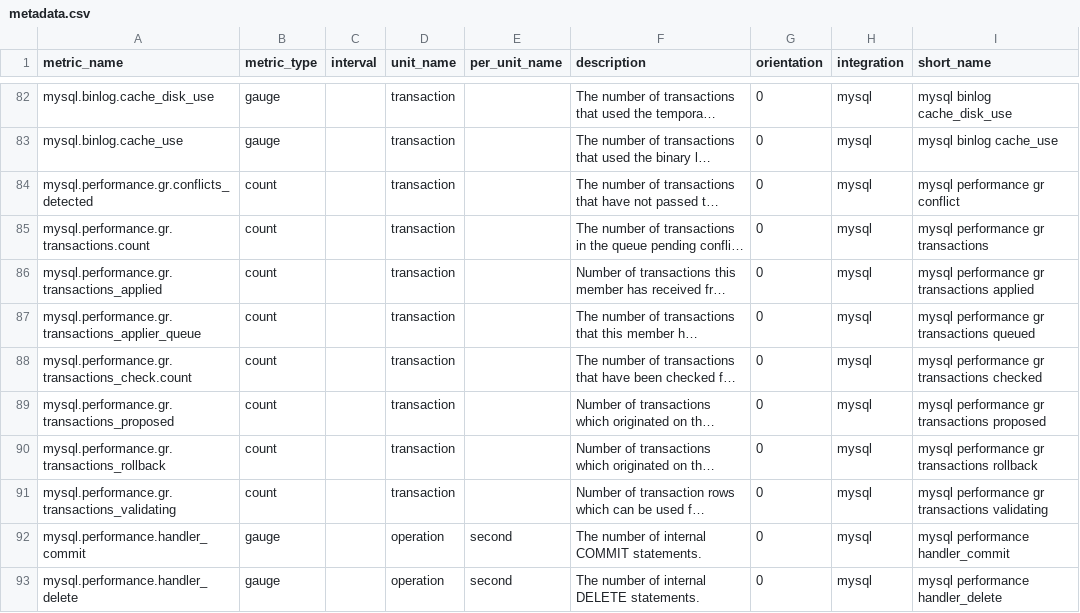
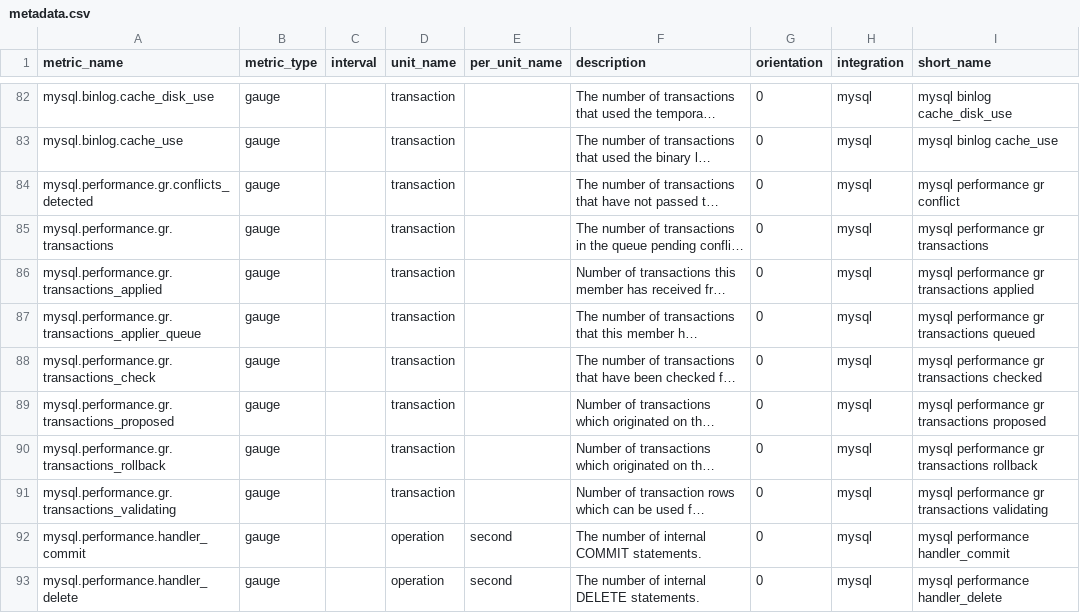
Before and after one commit to aymeric-ledizes/integrations-core, a CSV file: mysql/metadata.csv, drawn as a sheet; only a part is shown, gaps mark what is left out; long unchanged cells end in …; the diff names each change by its address in the sheet, - before the commit and + after, or states it on an @@ line.

Commit message:
Fix gauge submission

```diff
--- a/mysql/metadata.csv
+++ b/mysql/metadata.csv
-B84:B91 (metric_type): count
+B84:B91 (metric_type): gauge
-A85 (metric_name): mysql.performance.gr.transactions.count
+A85 (metric_name): mysql.performance.gr.transactions
-A88 (metric_name): mysql.performance.gr.transactions_check.count
+A88 (metric_name): mysql.performance.gr.transactions_check
```
Also changed, not shown: 5 other files.
